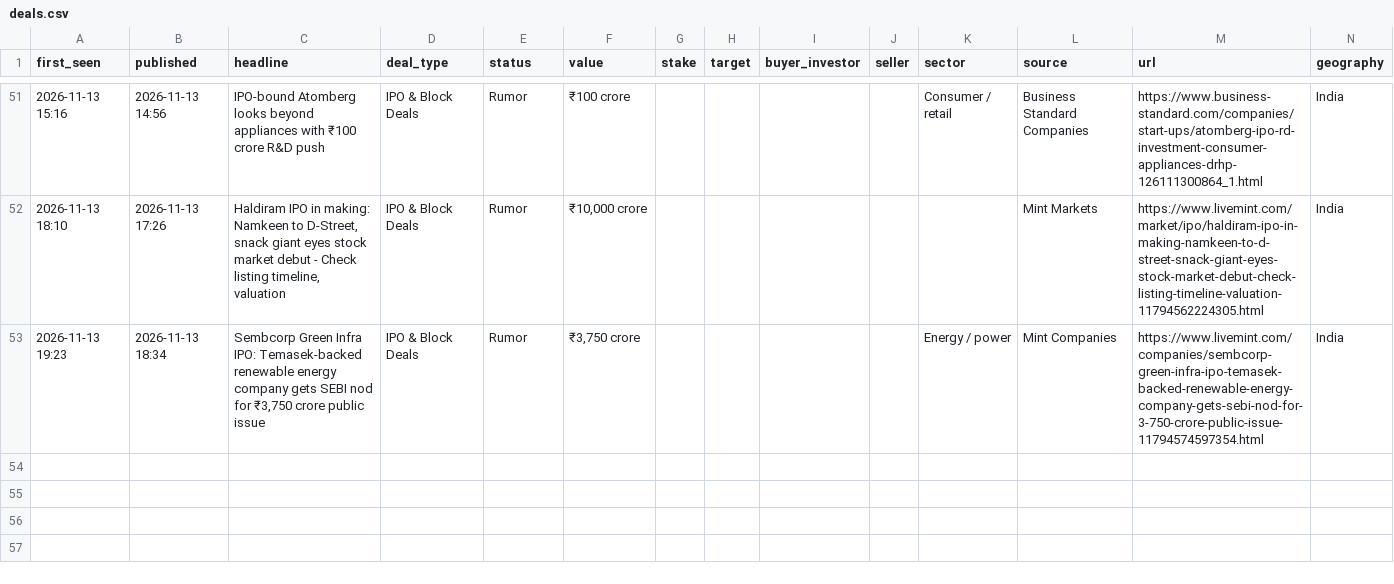
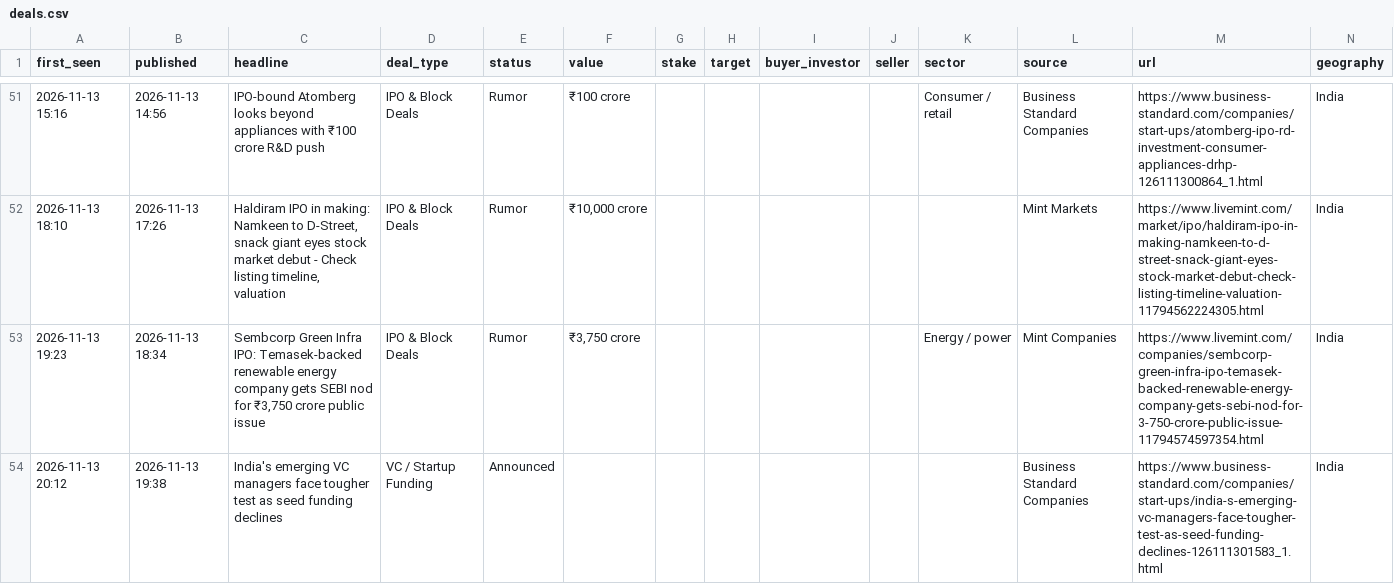
Before and after one commit to aarreev12342/morning-brief, a CSV file: data/deals.csv, drawn as a sheet; only a part is shown, gaps mark what is left out; rows hold the shown columns only; the diff names each change by its address in the sheet, - before the commit and + after, or states it on an @@ line.

Commit message:
Update deal log

```diff
--- a/data/deals.csv
+++ b/data/deals.csv
+row 54: 2026-11-13 20:12 | 2026-11-13 19:38 | India's emerging VC managers face tougher test as seed funding declines | VC / Startup Funding | Announced |  |  |  |  |  |  | Business Standard Companies | https://www.business-standard.com/companies/start-ups/india-s-emerging-vc-managers-face-tougher-test-as-seed-funding-declines-126111301583_1.html | India
```
Also changed, not shown: data/pitchbook_style_deals.csv.
